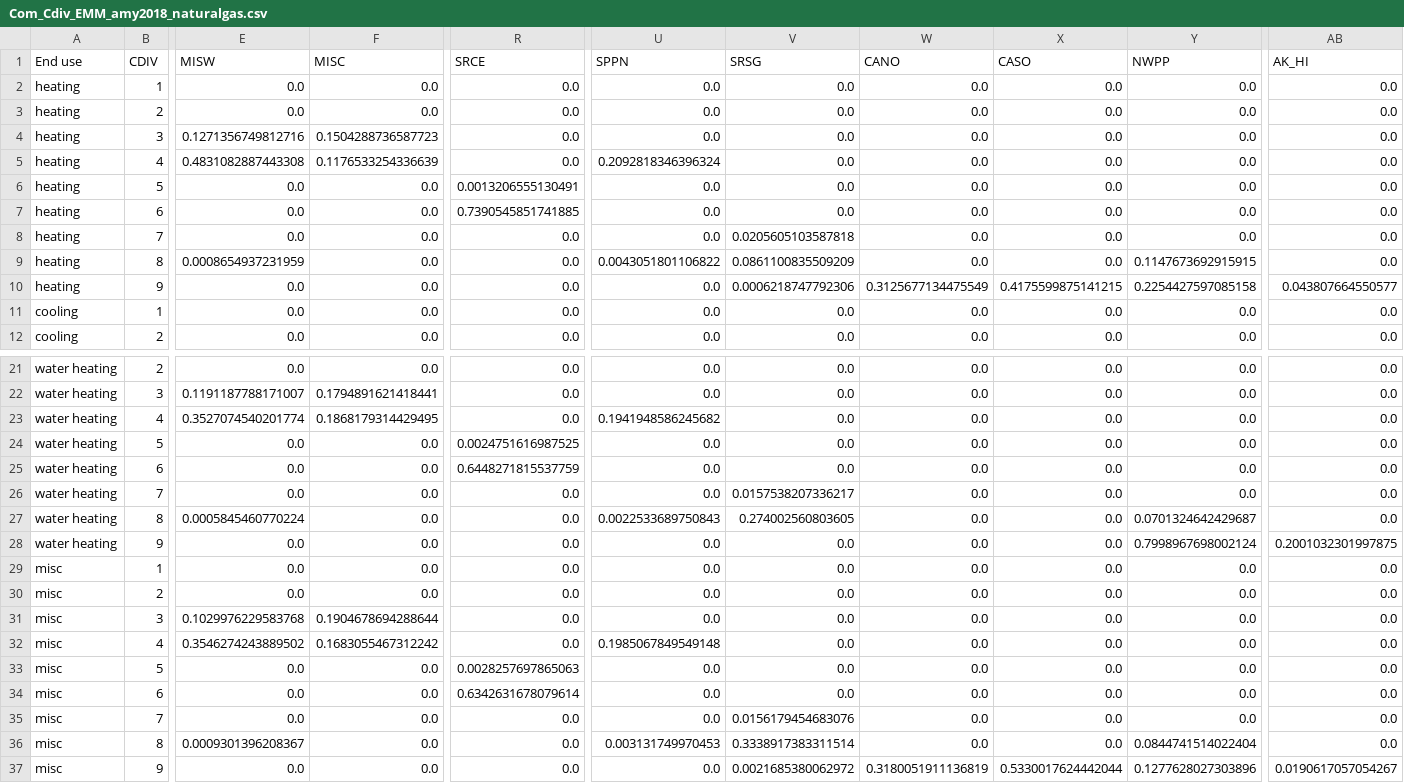
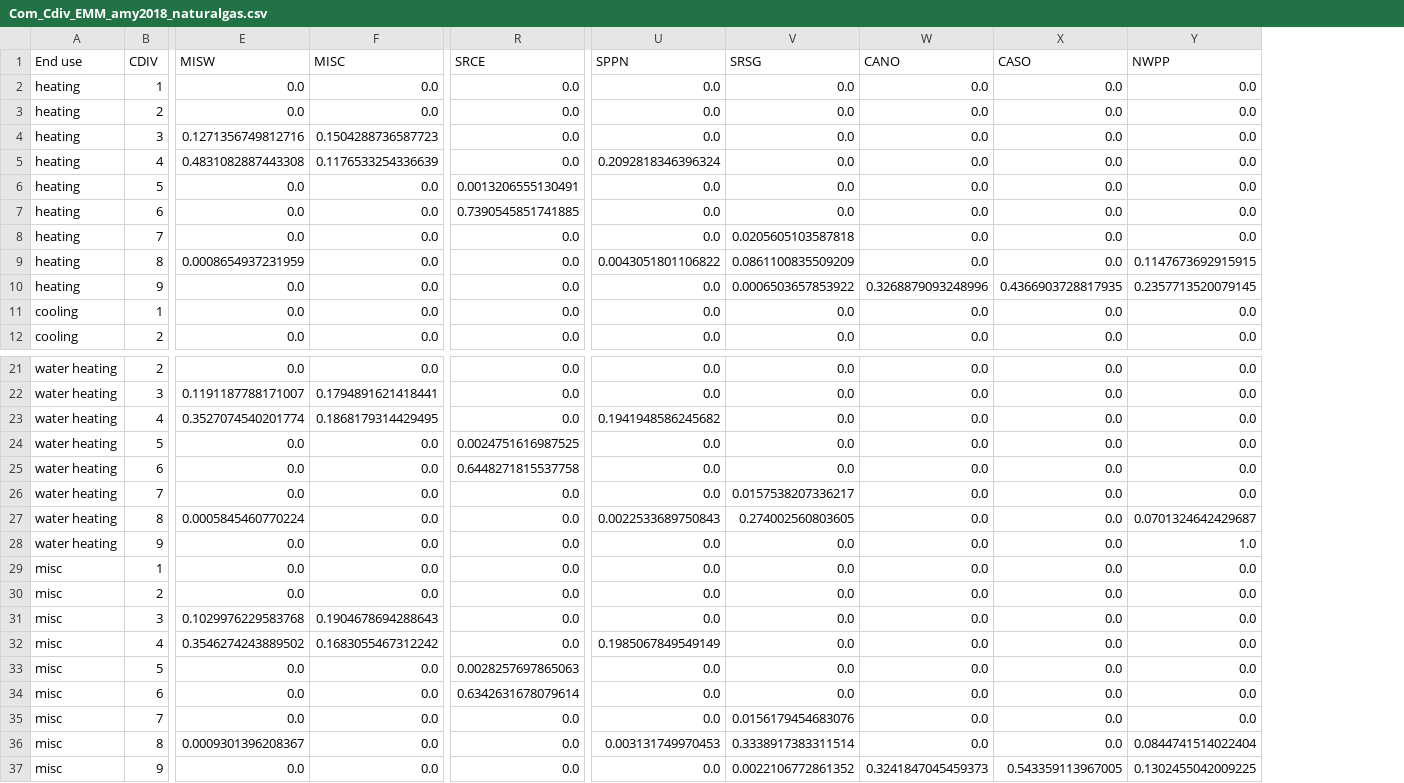
Before and after one commit to scout-bto/scout, a CSV file: scout/supporting_data/convert_data/geo_map/Com_Cdiv_EMM_amy2018_naturalgas.csv, drawn as a sheet; only a part is shown, gaps mark what is left out; the diff covers the shown part only; the diff names each change by its address in the sheet, - before the commit and + after, or states it on an @@ line.

```diff
--- a/scout/supporting_data/convert_data/geo_map/Com_Cdiv_EMM_amy2018_naturalgas.csv
+++ b/scout/supporting_data/convert_data/geo_map/Com_Cdiv_EMM_amy2018_naturalgas.csv
-column AB (AK_HI), rows 2-12: 0.0 | 0.0 | 0.0 | 0.0 | 0.0 | 0.0 | 0.0 | 0.0 | 0.043807664550577 | 0.0 | 0.0; rows 21-37: 0.0 | 0.0 | 0.0 | 0.0 | 0.0 | 0.0 | 0.0 | 0.2001032301997875 | 0.0 | 0.0 | 0.0 | 0.0 | 0.0 | 0.0 | 0.0 | 0.0 | 0.0190617057054267
-V10 (SRSG): 0.0006218747792306
+V10 (SRSG): 0.0006503657853922
-W10 (CANO): 0.3125677134475549
+W10 (CANO): 0.3268879093248996
-X10 (CASO): 0.4175599875141215
+X10 (CASO): 0.4366903728817935
-Y10 (NWPP): 0.2254427597085158
+Y10 (NWPP): 0.2357713520079145
-R25 (SRCE): 0.6448271815537759
+R25 (SRCE): 0.6448271815537758
-Y28 (NWPP): 0.7998967698002124
+Y28 (NWPP): 1.0
-F31 (MISC): 0.1904678694288644
+F31 (MISC): 0.1904678694288643
-U32 (SPPN): 0.1985067849549148
+U32 (SPPN): 0.1985067849549149
-V37 (SRSG): 0.0021685380062972
+V37 (SRSG): 0.0022106772861352
-W37 (CANO): 0.3180051911136819
+W37 (CANO): 0.3241847045459373
-X37 (CASO): 0.5330017624442044
+X37 (CASO): 0.543359113967005
-Y37 (NWPP): 0.1277628027303896
+Y37 (NWPP): 0.1302455042009225
```
Also changed, not shown: 4 edited cells elsewhere in this file, scout/supporting_data/convert_data/geo_map/Com_Cdiv_EMM_amy2018_naturalgas_Stock.csv, scout/supporting_data/convert_data/geo_map/Res_Cdiv_State_amy2018_naturalgas.csv, 12 other files.
